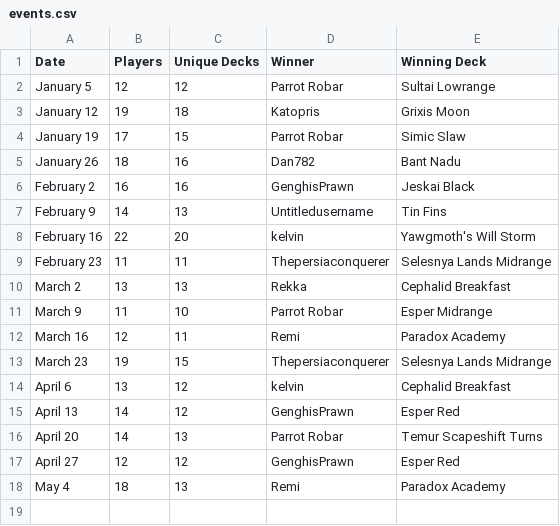
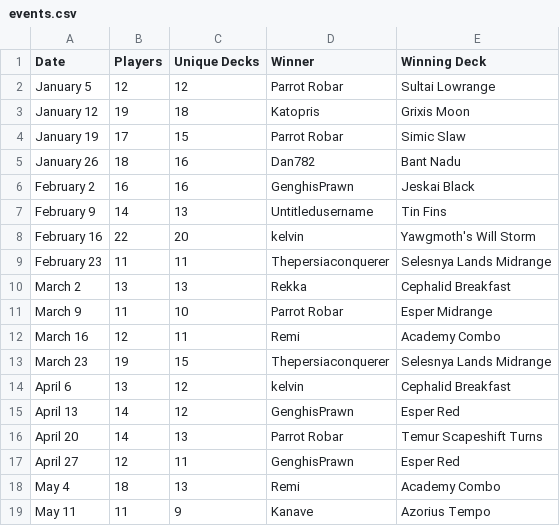
Before and after one commit to kvnchen/canlander, a CSV file: csv/cockatrice/events.csv, drawn as a sheet.

```diff
--- a/csv/cockatrice/events.csv
+++ b/csv/cockatrice/events.csv
@@ -11,3 +11,3 @@ March 2, 13, 13, Rekka, Cephalid Breakfast
 March 9, 11, 10, Parrot Robar, Esper Midrange
-March 16, 12, 11, Remi, Paradox Academy
+March 16, 12, 11, Remi, Academy Combo
 March 23, 19, 15, Thepersiaconquerer, Selesnya Lands Midrange
@@ -16,3 +16,4 @@ April 13, 14, 12, GenghisPrawn, Esper Red
 April 20, 14, 13, Parrot Robar, Temur Scapeshift Turns
-April 27, 12, 12, GenghisPrawn, Esper Red
-May 4, 18, 13, Remi, Paradox Academy
+April 27, 12, 11, GenghisPrawn, Esper Red
+May 4, 18, 13, Remi, Academy Combo
+May 11, 11, 9, Kanave, Azorius Tempo
```
Also changed, not shown: csv/cockatrice/archetypes.csv, csv/cockatrice/decks.csv, 6 other files.
